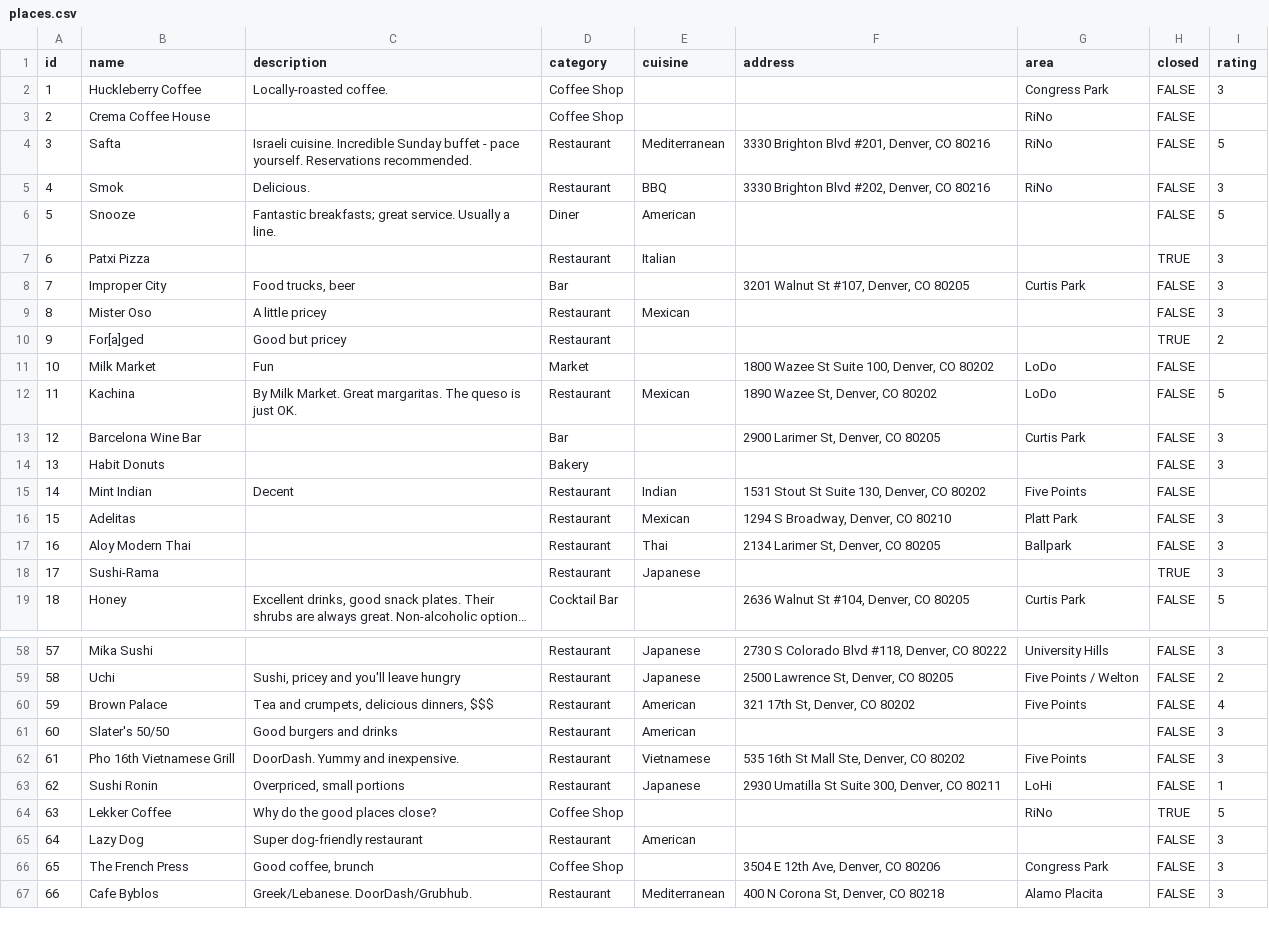
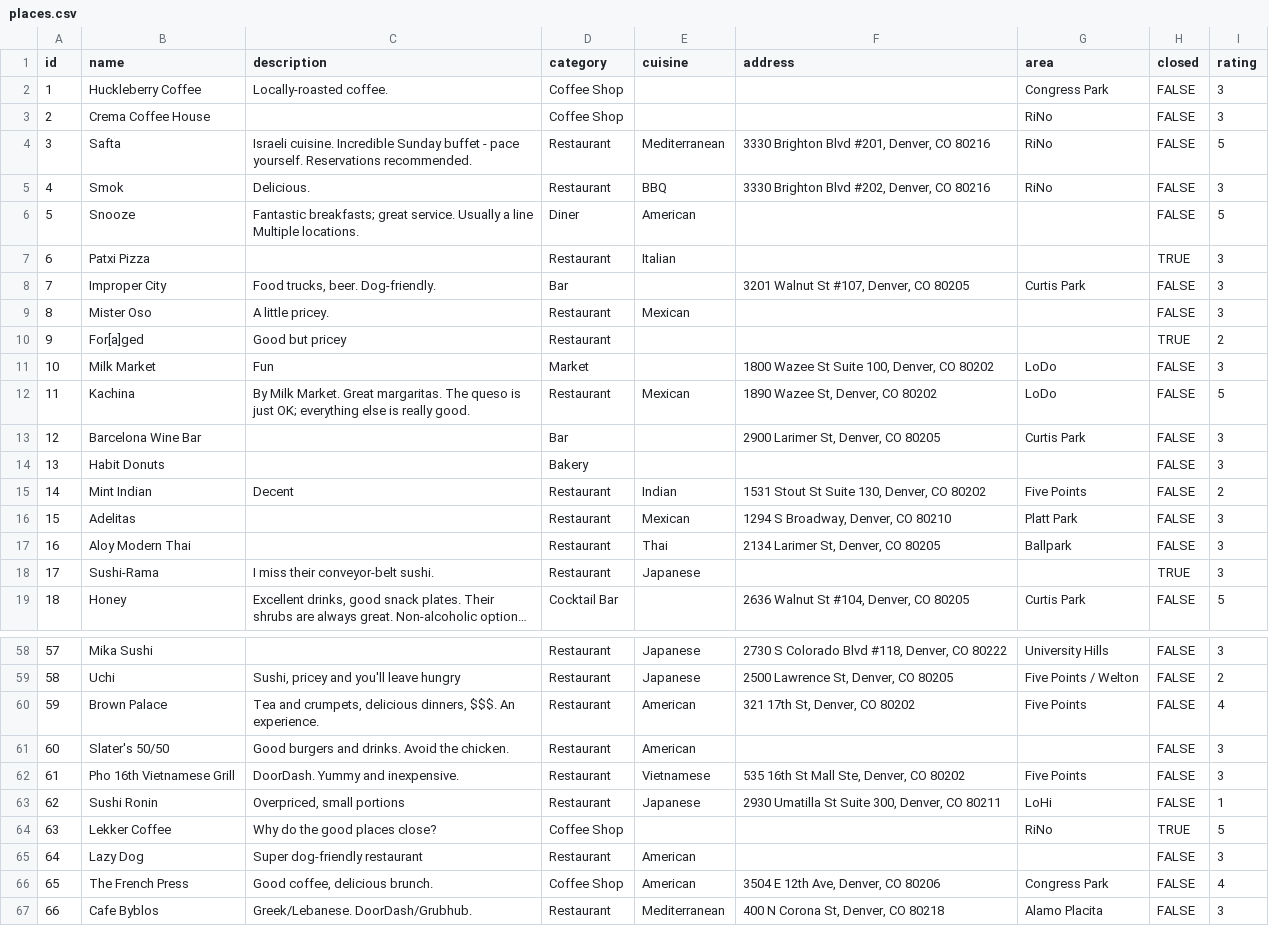
Before and after one commit to TrueWill/true-denver-reviews, a CSV file: db/places.csv, drawn as a sheet; only a part is shown, gaps mark what is left out; long unchanged cells end in …; the diff covers the shown part only; the diff names each change by its address in the sheet, - before the commit and + after, or states it on an @@ line.

```diff
--- a/db/places.csv
+++ b/db/places.csv
-I3 (rating): (empty)
+I3 (rating): 3
-C6 (description): …Usually a line.
+C6 (description): …Usually a line Multiple locations.
-C8 (description): Food trucks, beer
+C8 (description): Food trucks, beer. Dog-friendly.
-C9 (description): A little pricey
+C9 (description): A little pricey.
-I11 (rating): (empty)
+I11 (rating): 3
-C12 (description): …is just OK.
+C12 (description): …is just OK; everything else is really good.
-I15 (rating): (empty)
+I15 (rating): 2
-C18 (description): (empty)
+C18 (description): I miss their conveyor-belt sushi.
-C60 (description): …delicious dinners, $$$
+C60 (description): …delicious dinners, $$$. An experience.
-C61 (description): Good burgers and drinks
+C61 (description): Good burgers and drinks. Avoid the chicken.
-C66 (description): Good coffee, brunch
+C66 (description): Good coffee, delicious brunch.
-E66 (cuisine): (empty)
+E66 (cuisine): American
-I66 (rating): 3
+I66 (rating): 4
```
Also changed, not shown: 2 added rows and 16 edited cells elsewhere in this file, 1 other file.
